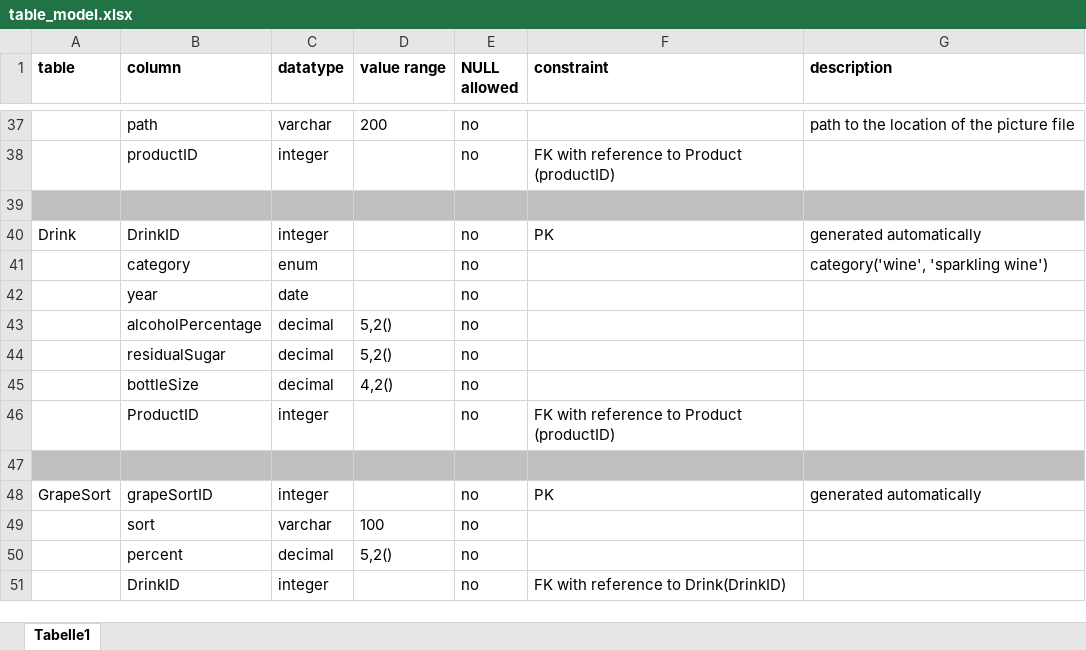
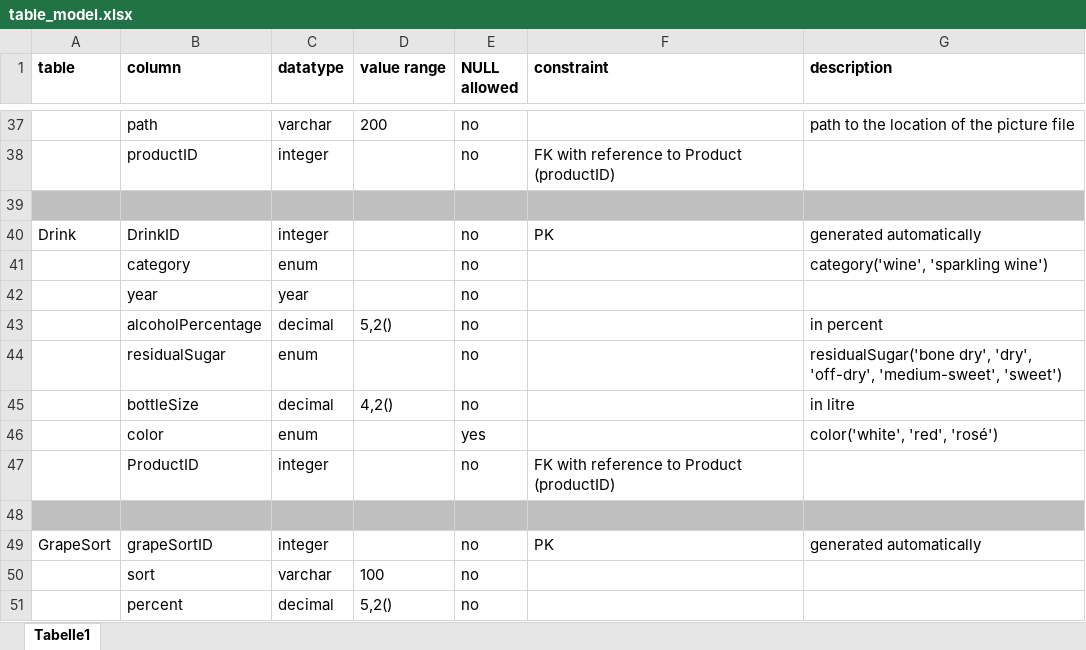
Before and after one commit to Klassen-Olga/WineProject, an Excel workbook: Database/table_model.xlsx, sheet Tabelle1, drawn as a sheet; only a part is shown, gaps mark what is left out; the shorter side is filled out with more unchanged rows; values as stored, in another font and other column widths than the file's, no borders; removed rows and columns are numbered as before the commit, all else as after; the diff names each change by its address in the sheet, - before the commit and + after, or states it on an @@ line.

Commit message:
created records (drink, accessory), attribut color to Drink added in table_model

```diff
--- a/Database/table_model.xlsx (sheet Tabelle1)
+++ b/Database/table_model.xlsx (sheet Tabelle1)
-C42 (datatype): date
+C42 (datatype): year
-G43 (description): (empty)
+G43 (description): in percent
-row 44:  | residualSugar | decimal | 5,2() | no
+row 44:  | residualSugar | enum |  | no |  | residualSugar('bone dry', 'dry', 'off-dry', 'medium-sweet', 'sweet')
-G45 (description): (empty)
+G45 (description): in litre
+row 46:  | color | enum |  | yes |  | color('white', 'red', 'rosé')
```
Also changed, not shown: 2 other files.
